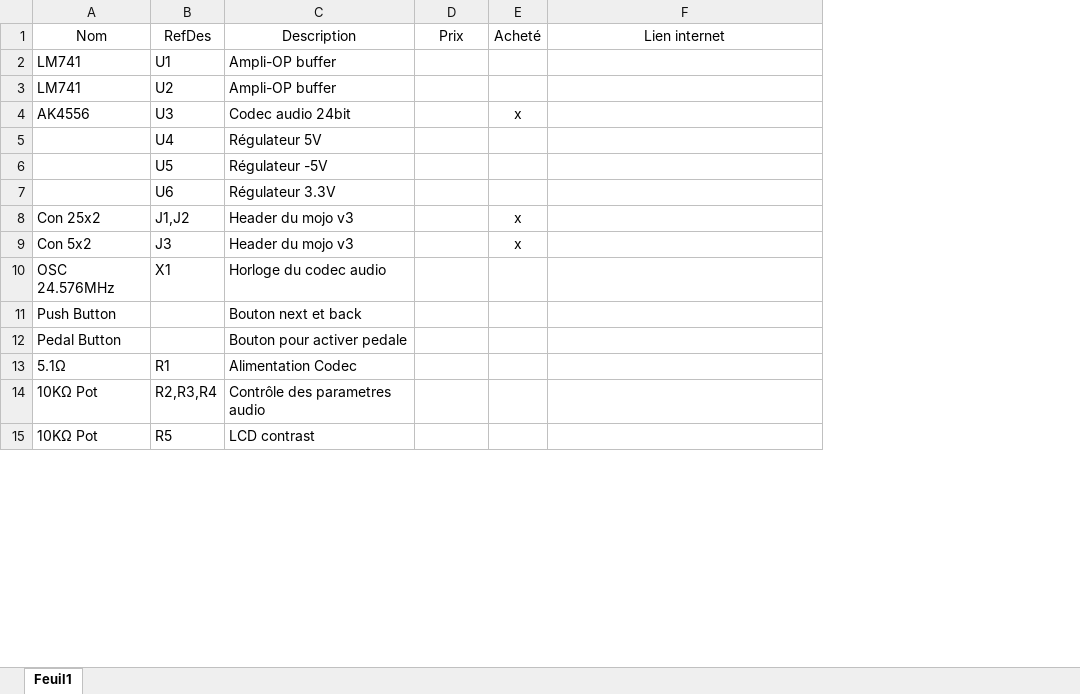
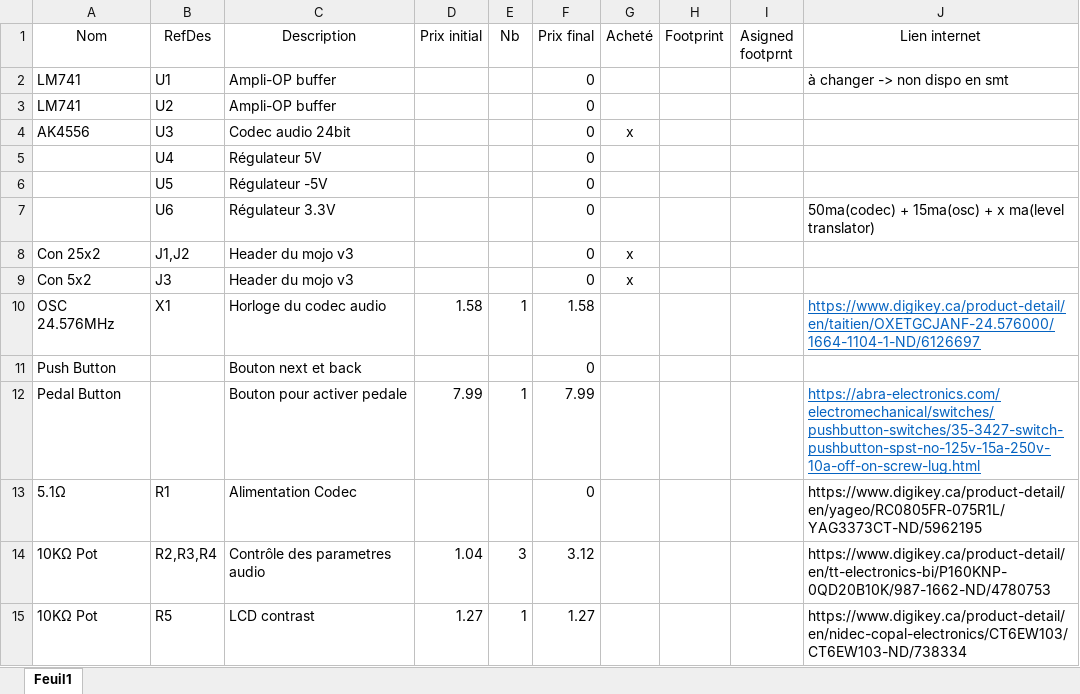
Before and after one commit to lolo2438/VHDL_GUITAR_PEDAL, an Excel workbook: Circuit/Pièces.xlsx, sheet Feuil1, drawn as a sheet; only a part is shown; values as stored, in another font and other column widths than the file's, no borders; addresses are those after the commit; the diff covers the shown part only; the diff names each change by its address in the sheet, - before the commit and + after, or states it on an @@ line.

Commit message:
modif circuit

```diff
--- a/Circuit/Pièces.xlsx (sheet Feuil1)
+++ b/Circuit/Pièces.xlsx (sheet Feuil1)
+column E (Nb), rows 10-15: 1 |  | 1 |  | 3 | 1
+column F (Prix final), rows 2-15: 0 | 0 | 0 | 0 | 0 | 0 | 0 | 0 | 1.58 | 0 | 7.99 | 0 | 3.12 | 1.27
+column H (Footprint), empty
+column I (Asigned footprnt), empty
-D1: Prix
+D1: Prix initial
-J2 (Lien internet): (empty)
+J2 (Lien internet): à changer -> non dispo en smt
-J7 (Lien internet): (empty)
+J7 (Lien internet): 50ma(codec) + 15ma(osc) + x ma(level translator)
-D10 (Prix initial): (empty)
+D10 (Prix initial): 1.58
-J10 (Lien internet): (empty)
+J10 (Lien internet): https://www.digikey.ca/product-detail/en/taitien/OXETGCJANF-24.576000/1664-1104-1-ND/6126697
-D12 (Prix initial): (empty)
+D12 (Prix initial): 7.99
-J12 (Lien internet): (empty)
+J12 (Lien internet): https://abra-electronics.com/electromechanical/switches/pushbutton-switches/35-3427-switch-pushbutton-spst-no-125v-15a-250v-10a-off-on-screw-lug.html
-J13 (Lien internet): (empty)
+J13 (Lien internet): https://www.digikey.ca/product-detail/en/yageo/RC0805FR-075R1L/YAG3373CT-ND/5962195
-D14 (Prix initial): (empty)
+D14 (Prix initial): 1.04
-J14 (Lien internet): (empty)
+J14 (Lien internet): https://www.digikey.ca/product-detail/en/tt-electronics-bi/P160KNP-0QD20B10K/987-1662-ND/4780753
-D15 (Prix initial): (empty)
+D15 (Prix initial): 1.27
-J15 (Lien internet): (empty)
+J15 (Lien internet): https://www.digikey.ca/product-detail/en/nidec-copal-electronics/CT6EW103/CT6EW103-ND/738334
```
Also changed, not shown: 5 added rows, 5 removed rows and 6 edited cells elsewhere in this sheet, 2 other files.
